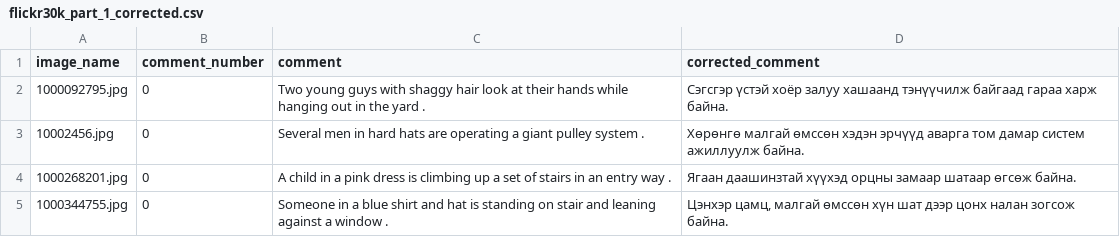
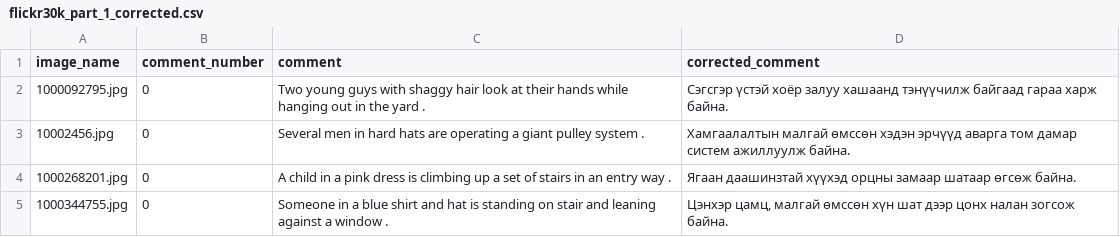
Before and after one commit to Rdnbt/Flickr_streamlit, a CSV file: data/corrected/flickr30k_part_1_corrected.csv, drawn as a sheet; only a part is shown.

Commit message:
New Translation

```diff
--- a/data/corrected/flickr30k_part_1_corrected.csv
+++ b/data/corrected/flickr30k_part_1_corrected.csv
@@ -2,3 +2,3 @@ image_name|comment_number|comment|corrected_comment
 1000092795.jpg|0|Two young guys with shaggy hair look at their hands while hanging out in the yard .|Сэгсгэр үстэй хоёр залуу хашаанд тэнүүчилж байгаад гараа харж байна.
-10002456.jpg|0|Several men in hard hats are operating a giant pulley system .|Хөрөнгө малгай өмссөн хэдэн эрчүүд аварга том дамар систем ажиллуулж байна.
+10002456.jpg|0|Several men in hard hats are operating a giant pulley system .|Хамгаалалтын малгай өмссөн хэдэн эрчүүд аварга том дамар систем ажиллуулж байна.
 1000268201.jpg|0|A child in a pink dress is climbing up a set of stairs in an entry way .|Ягаан даашинзтай хүүхэд орцны замаар шатаар өгсөж байна.
```
Also changed, not shown: 1 other file.
